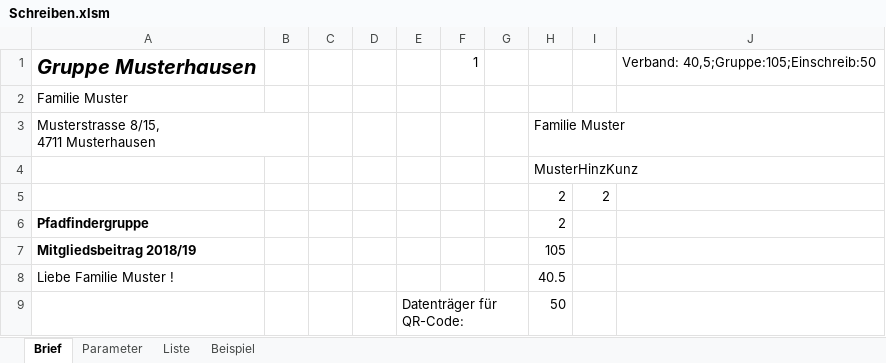
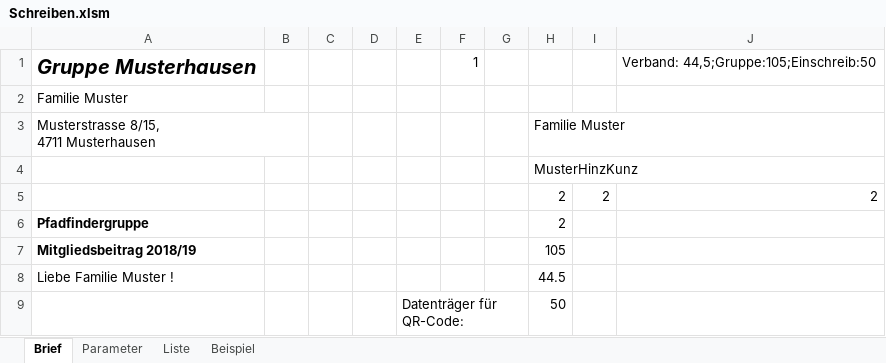
Before and after one commit to rkapl123/PfadfinderSchreiben, an Excel workbook: Schreiben.xlsm, sheet Brief, drawn as a sheet; only a part is shown; values as stored, in another font and other column widths than the file's, no borders; charts and pictures not drawn; the diff covers the shown part only; the diff names each change by its address in the sheet, - before the commit and + after, or states it on an @@ line.

```diff
--- a/Schreiben.xlsm (sheet Brief)
+++ b/Schreiben.xlsm (sheet Brief)
-J1: Verband: 40,5;Gruppe:105;Einschreib:50
+J1: Verband: 44,5;Gruppe:105;Einschreib:50
-J5: (empty)
+J5: 2
-H8: 40.5
+H8: 44.5
```
Also changed, not shown: 3 added rows, 3 removed rows, 5 edited cells and cell formats elsewhere in this sheet, sheet Liste, sheet Beispiel, sheet Parameter, formulas that keep their value, charts or pictures, 1 other file.
